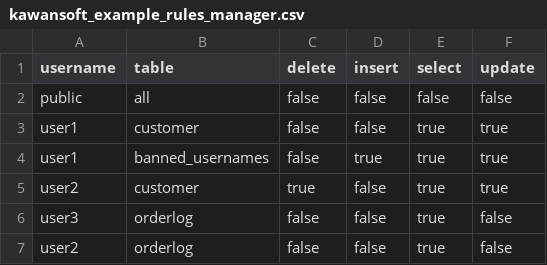
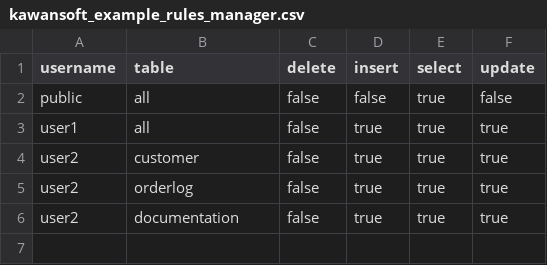
Before and after one commit to kawansoft/aceql-http, a CSV file: conf/kawansoft_example_rules_manager.csv, drawn as a sheet.

Commit message:
Update user docs

```diff
--- a/conf/kawansoft_example_rules_manager.csv
+++ b/conf/kawansoft_example_rules_manager.csv
@@ -1,7 +1,6 @@
 username;table;delete;insert;select;update
-public;all;false;false;false;false
-user1;customer;false;false;true;true
-user1;banned_usernames;false;true;true;true
-user2;customer;true;false;true;true
-user3;orderlog;false;false;true;false
-user2;orderlog;false;false;true;false
+public;all;false;false;true;false
+user1;all;false;true;true;true
+user2;customer;false;true;true;true
+user2;orderlog;false;true;true;true
+user2;documentation;false;true;true;true
```
Also changed, not shown: 6 other files.
